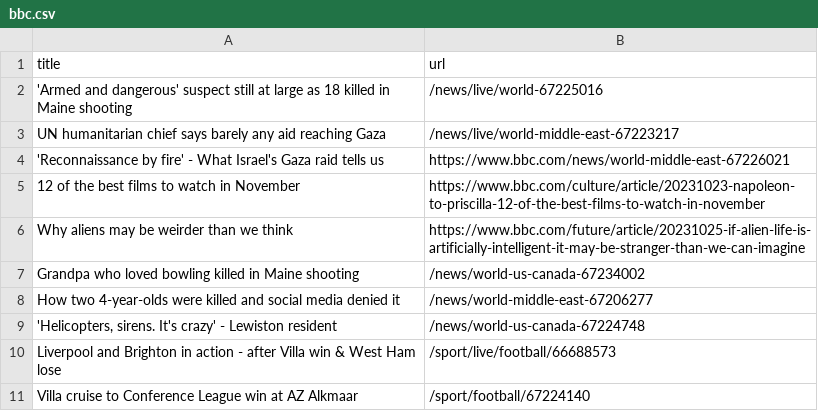
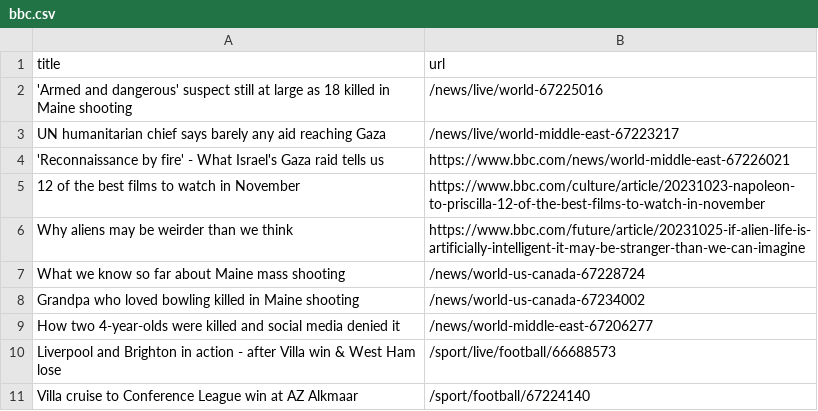
Before and after one commit to jsoma/automatic-scraper-bbc, a CSV file: bbc.csv, drawn as a sheet; only a part is shown; removed rows and columns are numbered as before the commit, all else as after; the diff names each change by its address in the sheet, - before the commit and + after, or states it on an @@ line.

```diff
--- a/bbc.csv
+++ b/bbc.csv
+row 7: What we know so far about Maine mass shooting | /news/world-us-canada-67228724
-row 9: 'Helicopters, sirens. It's crazy' - Lewiston resident | /news/world-us-canada-67224748
```
